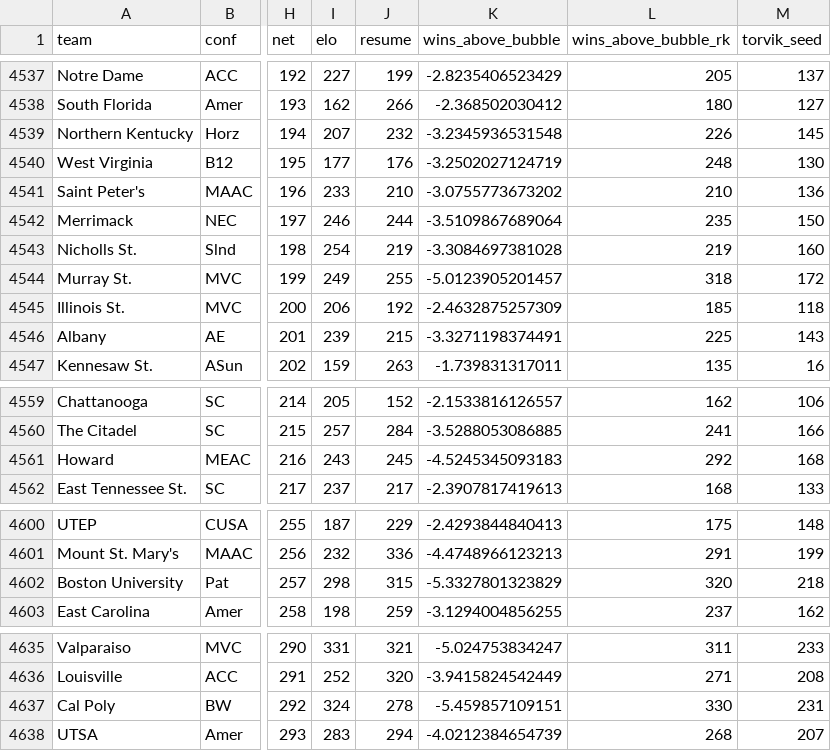
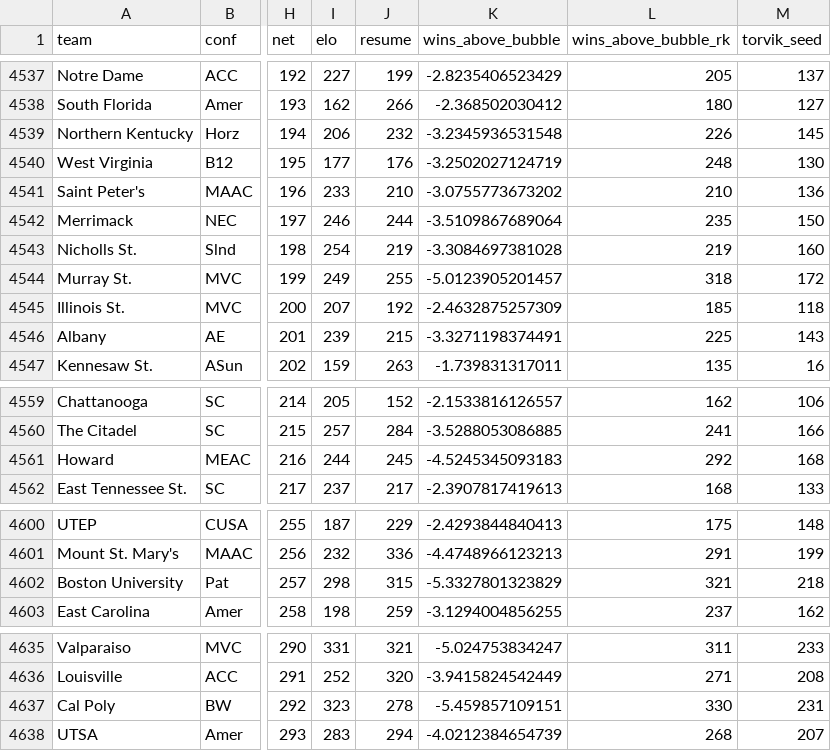
Before and after one commit to andreweatherman/NCAA_NET_RANKINGS, a CSV file: complete_data.csv, drawn as a sheet; only a part is shown, gaps mark what is left out; the diff covers the shown part only; the diff names each change by its address in the sheet, - before the commit and + after, or states it on an @@ line.

```diff
--- a/complete_data.csv
+++ b/complete_data.csv
-I4539 (elo): 207
+I4539 (elo): 206
-I4545 (elo): 206
+I4545 (elo): 207
-I4561 (elo): 243
+I4561 (elo): 244
-L4602 (wins_above_bubble_rk): 320
+L4602 (wins_above_bubble_rk): 321
-I4637 (elo): 324
+I4637 (elo): 323
```
Also changed, not shown: 1 edited cell elsewhere in this file, daily_rankings/20231217.csv.
